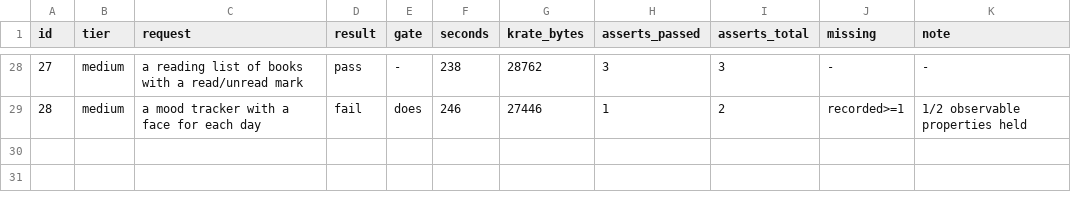
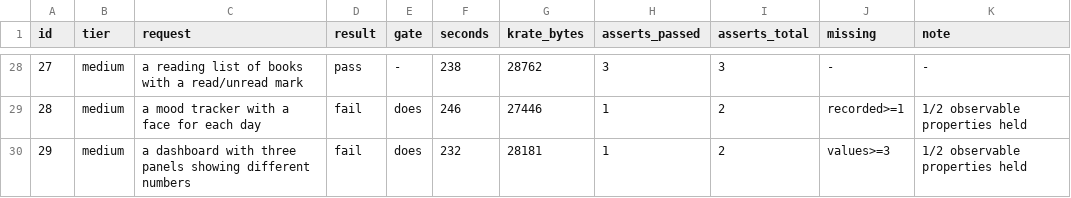
Before and after one commit to incyashraj/krate, a TSV file: evidence/benchmark/2026-08-12/results-partial.tsv, drawn as a sheet; only a part is shown, gaps mark what is left out.

Commit message:
req 29 is a fifth failure class, not another synonym
A dashboard printed exactly three panels and four real numbers, each under
its own meaningful name -- completion:72 events:1483 signal:89 -- and failed
because the corpus wanted a key literally called `values` holding a count of
them.

This does not belong in the synonym bucket and I am not going to force it
there. There is no synonym relationship between `completion` and `values`.
The corpus asked for a tally; the app published the things being tallied.
The app's output is arguably more useful, and the assert still cannot read
it.

Recording it as its own kind -- a summary-vs-detail mismatch -- because the
alternatives operator filed in K-105 does not fix it. Only a corpus edit
does. Five distinct classes now, and stretching four of them to cover
everything would have hidden that.

```diff
--- a/evidence/benchmark/2026-08-12/results-partial.tsv
+++ b/evidence/benchmark/2026-08-12/results-partial.tsv
@@ -29 +29,2 @@ id	tier	request	result	gate	seconds	krate_bytes	asserts_passed	asserts_total	mis
 28	medium	a mood tracker with a face for each day	fail	does	246	27446	1	2	recorded>=1	1/2 observable properties held
+29	medium	a dashboard with three panels showing different numbers	fail	does	232	28181	1	2	values>=3	1/2 observable properties held
```
Also changed, not shown: 2 other files.
